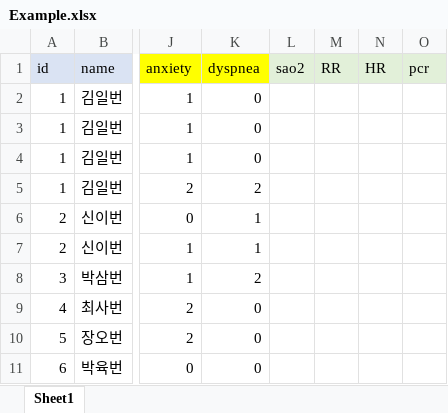
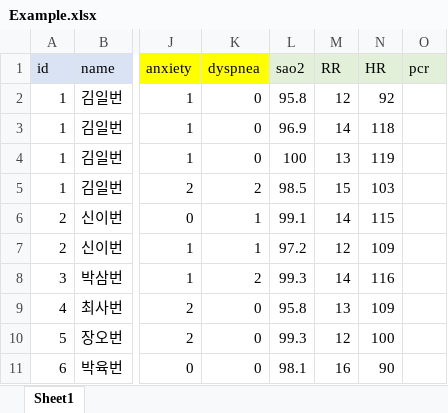
Before and after one commit to shinykorea/corona-triage, an Excel workbook: Example.xlsx, sheet Sheet1, drawn as a sheet; only a part is shown, gaps mark what is left out; values as stored, in another font and other column widths than the file's, no borders; the diff covers the shown part only; the diff names each change by its address in the sheet, - before the commit and + after, or states it on an @@ line.

Commit message:
Update Example.xlsx
예시 데이터에 산소포화도 맥박 등 임의 데이터 추가

```diff
--- a/Example.xlsx (sheet Sheet1)
+++ b/Example.xlsx (sheet Sheet1)
-L2 (sao2): (empty)
+L2 (sao2): 95.8
-M2 (RR): (empty)
+M2 (RR): 12
-N2 (HR): (empty)
+N2 (HR): 92
-L3 (sao2): (empty)
+L3 (sao2): 96.9
-M3 (RR): (empty)
+M3 (RR): 14
-N3 (HR): (empty)
+N3 (HR): 118
-L4 (sao2): (empty)
+L4 (sao2): 100
-M4 (RR): (empty)
+M4 (RR): 13
-N4 (HR): (empty)
+N4 (HR): 119
-L5 (sao2): (empty)
+L5 (sao2): 98.5
-M5 (RR): (empty)
+M5 (RR): 15
-N5 (HR): (empty)
+N5 (HR): 103
-L6 (sao2): (empty)
+L6 (sao2): 99.1
-M6 (RR): (empty)
+M6 (RR): 14
-N6 (HR): (empty)
+N6 (HR): 115
-L7 (sao2): (empty)
+L7 (sao2): 97.2
-M7 (RR): (empty)
+M7 (RR): 12
-N7 (HR): (empty)
+N7 (HR): 109
-L8 (sao2): (empty)
+L8 (sao2): 99.3
-M8 (RR): (empty)
+M8 (RR): 14
-N8 (HR): (empty)
+N8 (HR): 116
-L9 (sao2): (empty)
+L9 (sao2): 95.8
-M9 (RR): (empty)
+M9 (RR): 13
-N9 (HR): (empty)
+N9 (HR): 109
-L10 (sao2): (empty)
+L10 (sao2): 99.3
-M10 (RR): (empty)
+M10 (RR): 12
-N10 (HR): (empty)
+N10 (HR): 100
-L11 (sao2): (empty)
+L11 (sao2): 98.1
-M11 (RR): (empty)
+M11 (RR): 16
-N11 (HR): (empty)
+N11 (HR): 90
```
Also changed, not shown: 24 edited cells elsewhere in this sheet.
